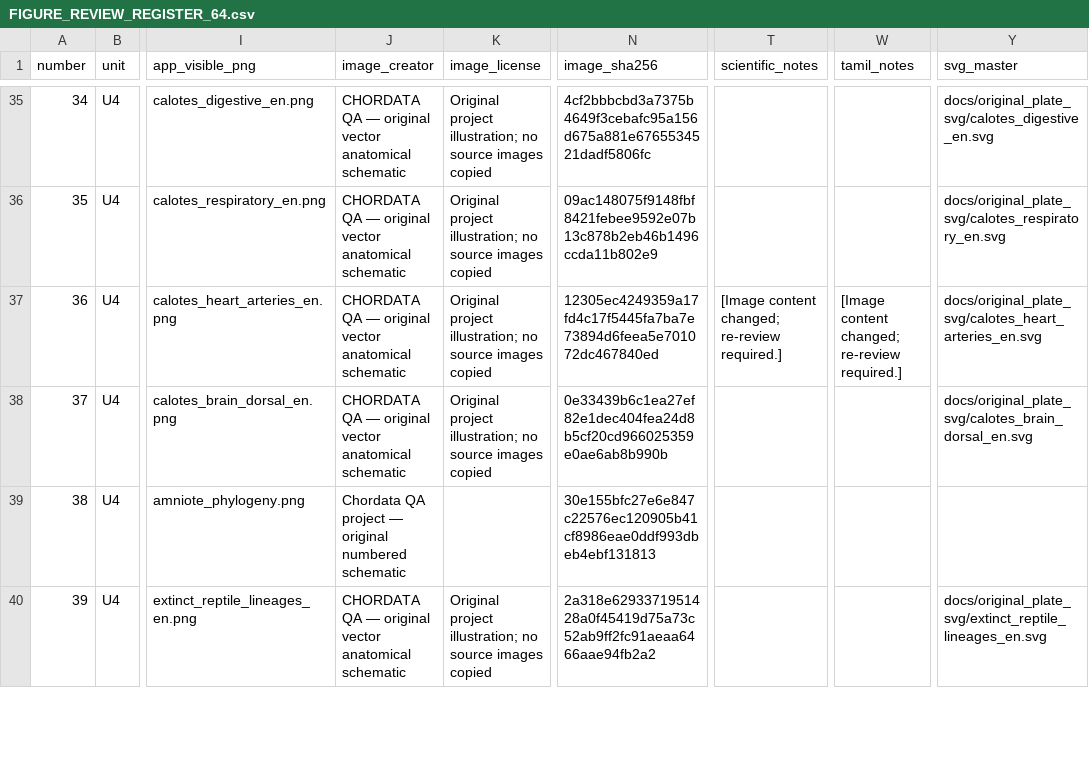
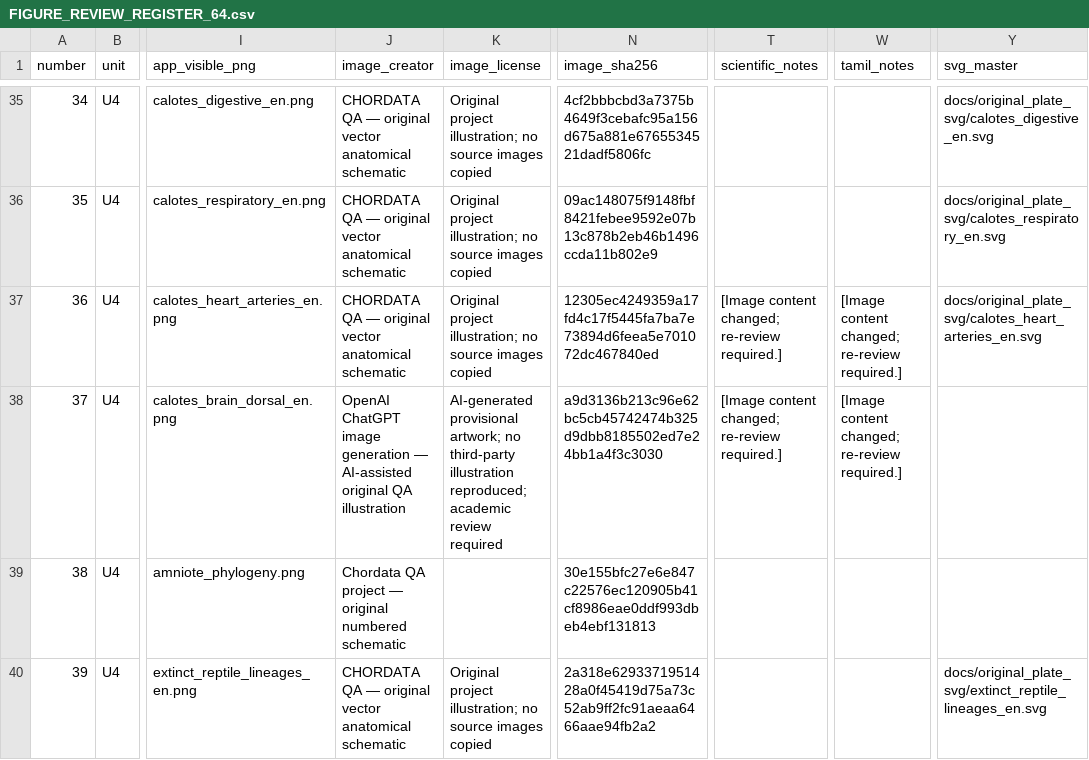
Before and after one commit to rameshgascngl-create/Chordata, a CSV file: docs/FIGURE_REVIEW_REGISTER_64.csv, drawn as a sheet; only a part is shown, gaps mark what is left out; the diff names each change by its address in the sheet, - before the commit and + after, or states it on an @@ line.

Commit message:
assets(qa): integrate generated Calotes brain PNG with provenance and review reset

```diff
--- a/docs/FIGURE_REVIEW_REGISTER_64.csv
+++ b/docs/FIGURE_REVIEW_REGISTER_64.csv
-J38 (image_creator): CHORDATA QA — original vector anatomical schematic
+J38 (image_creator): OpenAI ChatGPT image generation — AI-assisted original QA illustration
-K38 (image_license): Original project illustration; no source images copied
+K38 (image_license): AI-generated provisional artwork; no third-party illustration reproduced; academic review required
-N38 (image_sha256): 0e33439b6c1ea27ef82e1dec404fea24d8b5cf20cd966025359e0ae6ab8b990b
+N38 (image_sha256): a9d3136b213c96e62bc5cb45742474b325d9dbb8185502ed7e24bb1a4f3c3030
-T38 (scientific_notes): (empty)
+T38 (scientific_notes): [Image content changed; re-review required.]
-W38 (tamil_notes): (empty)
+W38 (tamil_notes): [Image content changed; re-review required.]
-Y38 (svg_master): docs/original_plate_svg/calotes_brain_dorsal_en.svg
+Y38 (svg_master): (empty)
```
Also changed, not shown: docs/figure-coverage.tsv, 4 other files.
